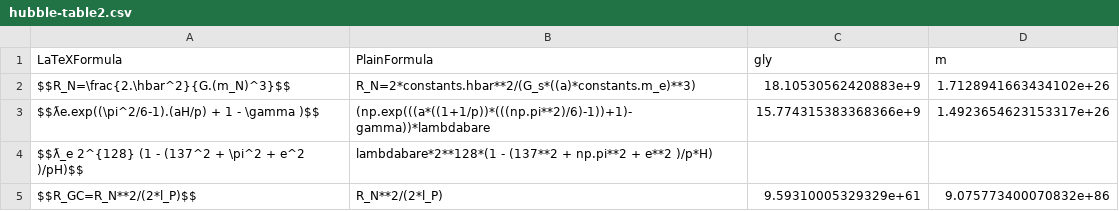
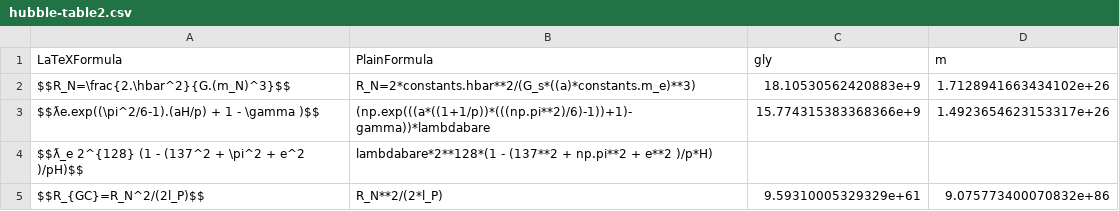
Before and after one commit to LaGuer/hubble-table, a CSV file: hubble-table2.csv, drawn as a sheet.

Commit message:
Update hubble-table2.csv

```diff
--- a/hubble-table2.csv
+++ b/hubble-table2.csv
@@ -4,2 +4,2 @@ $$ƛe.exp((\pi^2/6-1).(aH/p) + 1 - \gamma )$$, (np.exp(((a*((1+1/p))*(((np.pi**2
 $$ƛ_e 2^{128} (1 - (137^2 + \pi^2 + e^2 )/pH)$$, lambdabare*2**128*(1 - (137**2 + np.pi**2 + e**2 )/p*H), ,
-$$R_GC=R_N**2/(2*l_P)$$, R_N**2/(2*l_P),9.59310005329329e+61 , 9.075773400070832e+86
+$$R_{GC}=R_N^2/(2l_P)$$, R_N**2/(2*l_P),9.59310005329329e+61 , 9.075773400070832e+86
```
